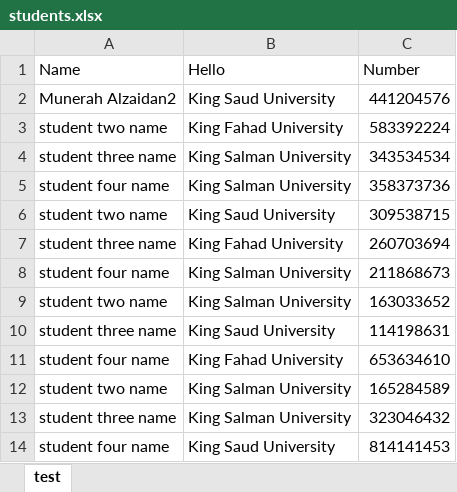
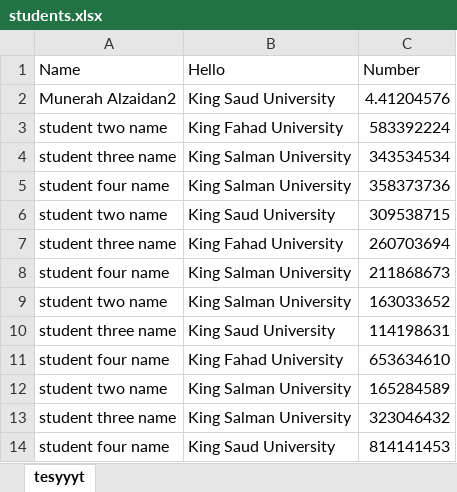
Before and after one commit to Mhz95/mySQL-DB-Import-from-Excel, an Excel workbook: students.xlsx, sheet tesyyyt, drawn as a sheet; values as stored, in another font and other column widths than the file's, no borders; the diff names each change by its address in the sheet, - before the commit and + after, or states it on an @@ line.

```diff
--- a/students.xlsx (sheet tesyyyt)
+++ b/students.xlsx (sheet tesyyyt)
-sheet tab: test
+sheet tab: tesyyyt
-C2 (Number): 441204576
+C2 (Number): 4.41204576
```
Also changed, not shown: fuel_econ.xlsx, 4 other files.
